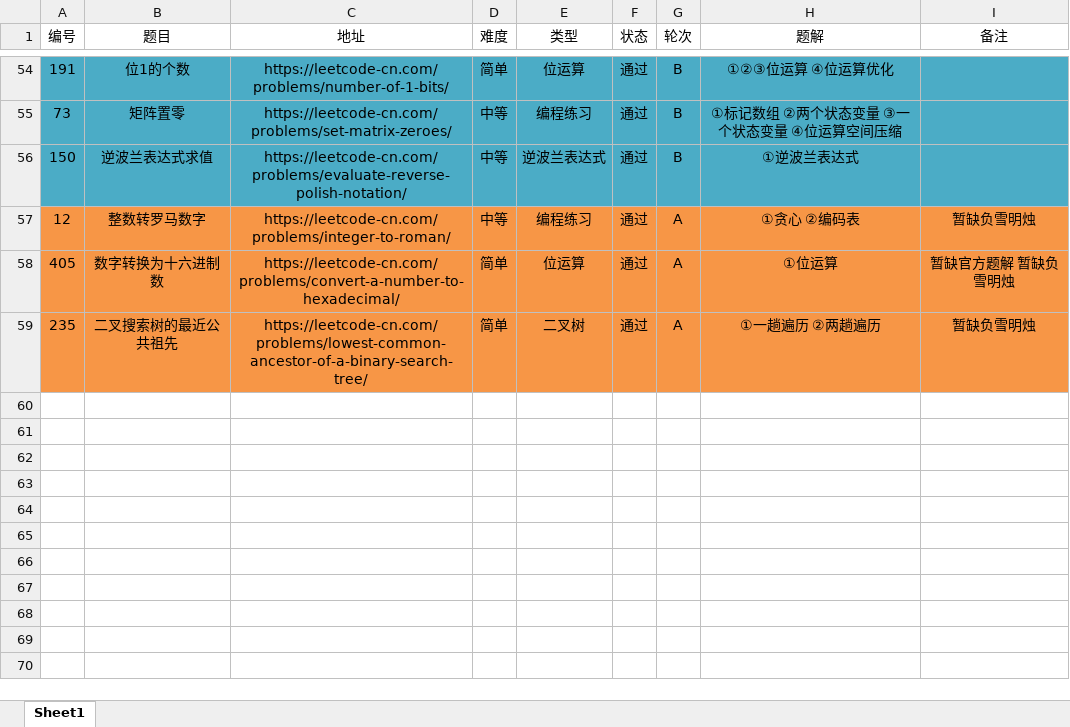
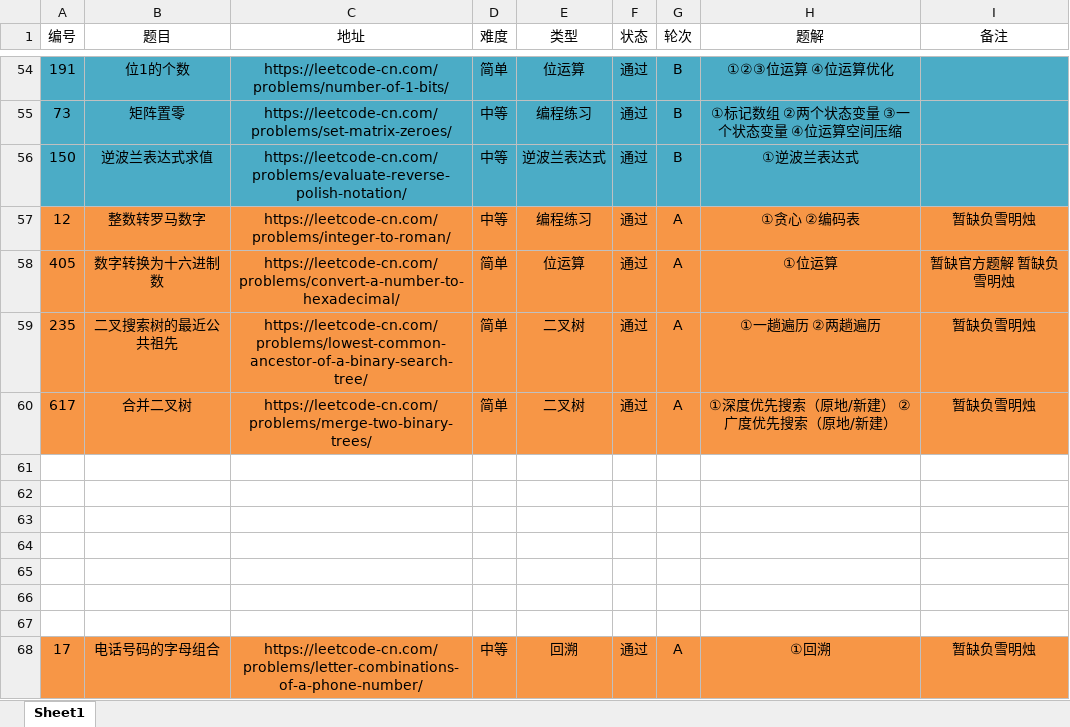
Before and after one commit to moonspiritacm/Leetcode-Java, an Excel workbook: notes/刷题清单.xlsx, sheet Sheet1, drawn as a sheet; only a part is shown, gaps mark what is left out; values as stored, in another font and other column widths than the file's, no borders; the diff names each change by its address in the sheet, - before the commit and + after, or states it on an @@ line.

Commit message:
Problem 0017 RA

```diff
--- a/notes/刷题清单.xlsx (sheet Sheet1)
+++ b/notes/刷题清单.xlsx (sheet Sheet1)
+row 60: 617 | 合并二叉树 | https://leetcode-cn.com/problems/merge-two-binary-trees/ | 简单 | 二叉树 | 通过 | A | ①深度优先搜索（原地/新建） ②广度优先搜索（原地/新建） | 暂缺负雪明烛
+row 61: (empty)
+row 62: (empty)
+row 63: (empty)
+row 64: (empty)
+row 65: (empty)
+row 66: (empty)
+row 67: (empty)
+row 68: 17 | 电话号码的字母组合 | https://leetcode-cn.com/problems/letter-combinations-of-a-phone-number/ | 中等 | 回溯 | 通过 | A | ①回溯 | 暂缺负雪明烛
```
Also changed, not shown: 2 other files.
